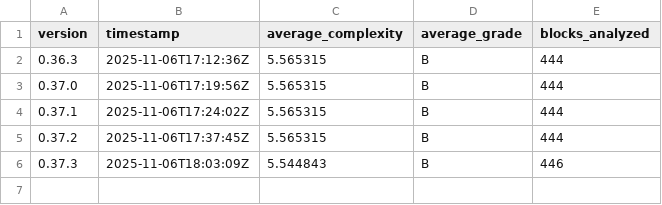
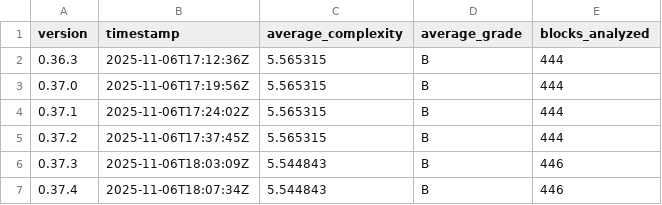
Before and after one commit to isaacnfairplay/webbed_duck, a CSV file: docs/complexity_history.csv, drawn as a sheet.

```diff
--- a/docs/complexity_history.csv
+++ b/docs/complexity_history.csv
@@ -6 +6,2 @@ version,timestamp,average_complexity,average_grade,blocks_analyzed
 0.37.3,2025-11-06T18:03:09Z,5.544843,B,446
+0.37.4,2025-11-06T18:07:34Z,5.544843,B,446
```
Also changed, not shown: 5 other files.
